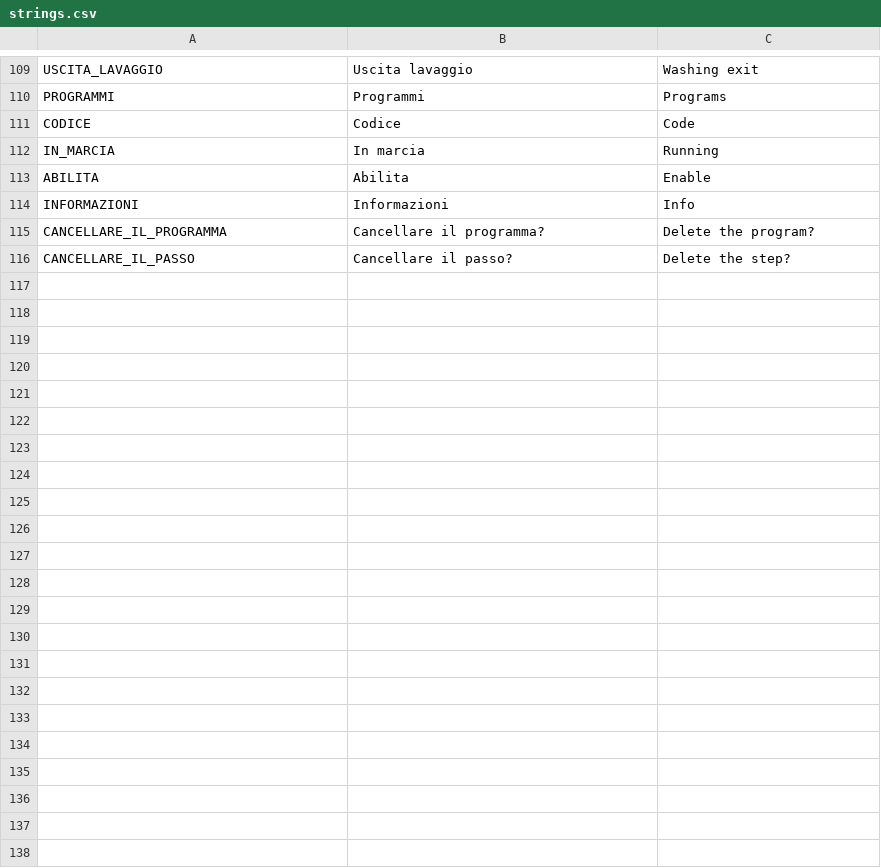
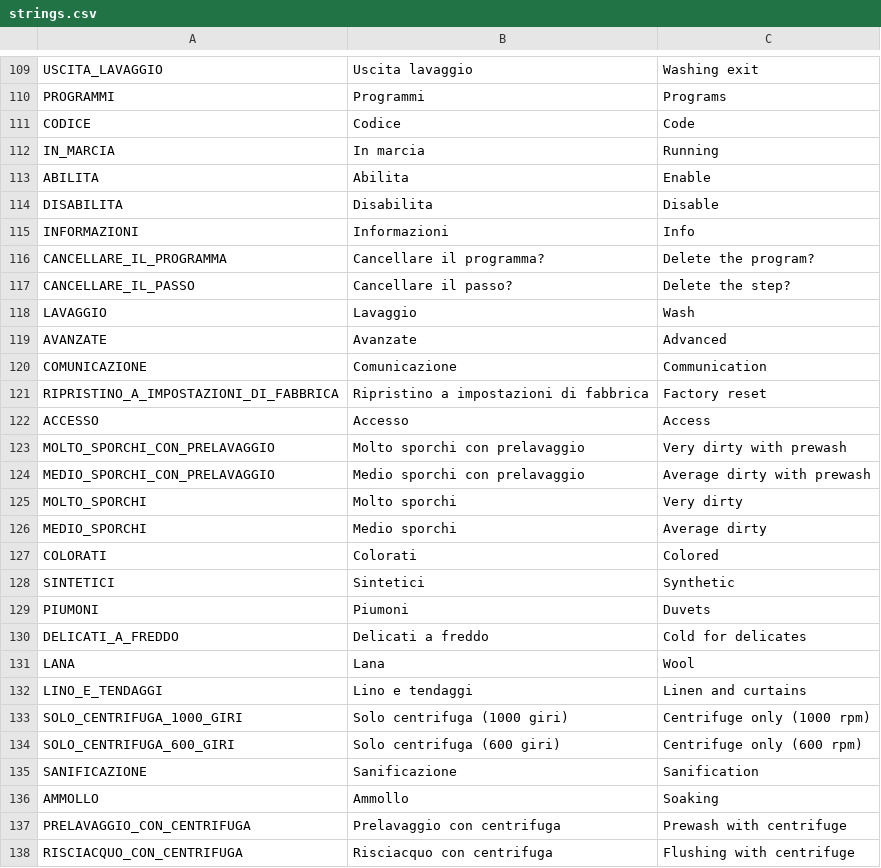
Before and after one commit to HSW-Bologna/lavatrice-display-eta-beta-rotondi, a CSV file: assets/translations/strings/strings.csv, drawn as a sheet; only a part is shown, gaps mark what is left out; the diff names each change by its address in the sheet, - before the commit and + after, or states it on an @@ line.

```diff
--- a/assets/translations/strings/strings.csv
+++ b/assets/translations/strings/strings.csv
+row 114: DISABILITA | Disabilita | Disable
+row 118: LAVAGGIO | Lavaggio | Wash
+row 119: AVANZATE | Avanzate | Advanced
+row 120: COMUNICAZIONE | Comunicazione | Communication
+row 121: RIPRISTINO_A_IMPOSTAZIONI_DI_FABBRICA | Ripristino a impostazioni di fabbrica | Factory reset
+row 122: ACCESSO | Accesso | Access
+row 123: MOLTO_SPORCHI_CON_PRELAVAGGIO | Molto sporchi con prelavaggio | Very dirty with prewash
+row 124: MEDIO_SPORCHI_CON_PRELAVAGGIO | Medio sporchi con prelavaggio | Average dirty with prewash
+row 125: MOLTO_SPORCHI | Molto sporchi | Very dirty
+row 126: MEDIO_SPORCHI | Medio sporchi | Average dirty
+row 127: COLORATI | Colorati | Colored
+row 128: SINTETICI | Sintetici | Synthetic
+row 129: PIUMONI | Piumoni | Duvets
+row 130: DELICATI_A_FREDDO | Delicati a freddo | Cold for delicates
+row 131: LANA | Lana | Wool
+row 132: LINO_E_TENDAGGI | Lino e tendaggi | Linen and curtains
+row 133: SOLO_CENTRIFUGA_1000_GIRI | Solo centrifuga (1000 giri) | Centrifuge only (1000 rpm)
+row 134: SOLO_CENTRIFUGA_600_GIRI | Solo centrifuga (600 giri) | Centrifuge only (600 rpm)
+row 135: SANIFICAZIONE | Sanificazione | Sanification
+row 136: AMMOLLO | Ammollo | Soaking
+row 137: PRELAVAGGIO_CON_CENTRIFUGA | Prelavaggio con centrifuga | Prewash with centrifuge
+row 138: RISCIACQUO_CON_CENTRIFUGA | Risciacquo con centrifuga | Flushing with centrifuge
```
Also changed, not shown: 39 other files.
